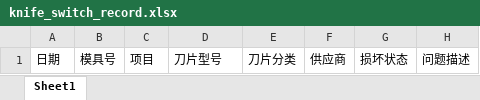
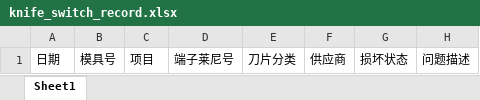
Before and after one commit to shentianyi/mold, an Excel workbook: RailsClient/uploadfiles/template/knife_switch_record.xlsx, sheet Sheet1, drawn as a sheet; only a part is shown; values as stored, in another font and other column widths than the file's, no borders; the diff names each change by its address in the sheet, - before the commit and + after, or states it on an @@ line.

```diff
--- a/RailsClient/uploadfiles/template/knife_switch_record.xlsx (sheet Sheet1)
+++ b/RailsClient/uploadfiles/template/knife_switch_record.xlsx (sheet Sheet1)
-D1: 刀片型号
+D1: 端子莱尼号
```
Also changed, not shown: 43 other files.
